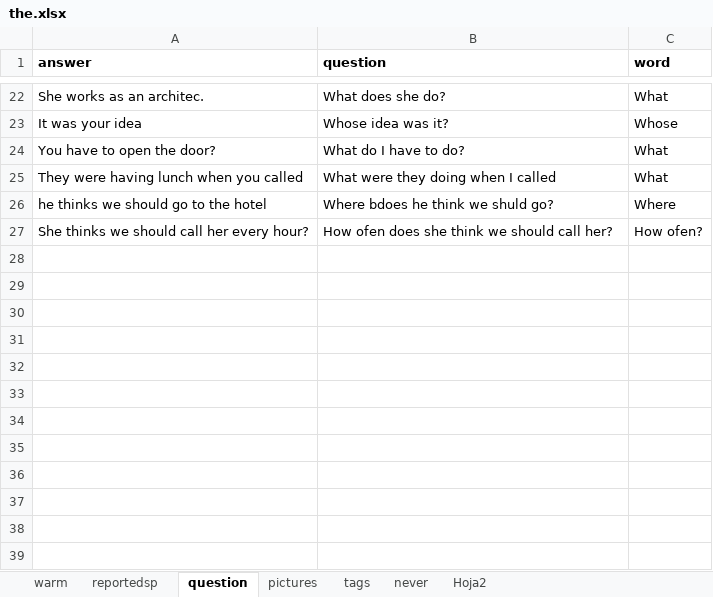
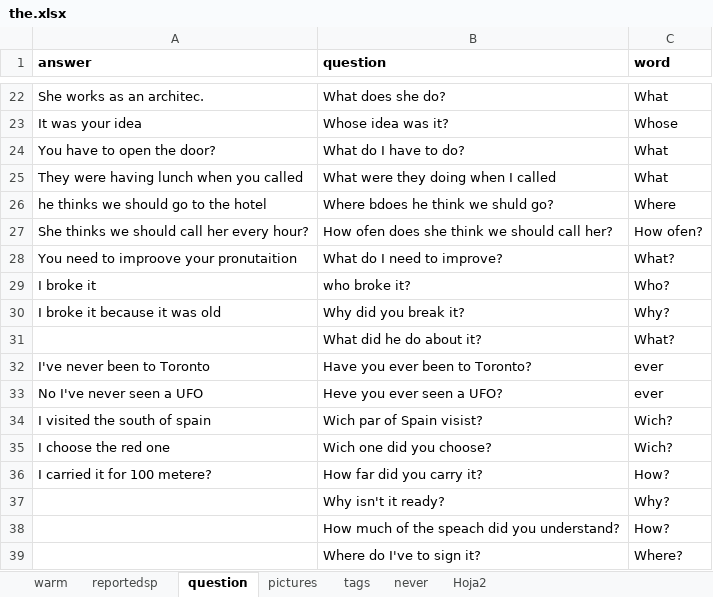
Before and after one commit to alcaloide2000/theec7, an Excel workbook: src/assets/the.xlsx, sheet question, drawn as a sheet; only a part is shown, gaps mark what is left out; values as stored, in another font and other column widths than the file's, no borders; the diff names each change by its address in the sheet, - before the commit and + after, or states it on an @@ line.

```diff
--- a/src/assets/the.xlsx (sheet question)
+++ b/src/assets/the.xlsx (sheet question)
+row 28: You need to improove your pronutaition | What do I need to improve? | What?
+row 29: I broke it | who broke it? | Who?
+row 30: I broke it because it was old | Why did you break it? | Why?
+row 31:  | What did he do about it? | What?
+row 32: I've never been to Toronto | Have you ever been to Toronto? | ever
+row 33: No I've never seen a UFO | Heve you ever seen a UFO? | ever
+row 34: I visited the south of spain | Wich par of Spain visist? | Wich?
+row 35: I choose the red one | Wich one did you choose? | Wich?
+row 36: I carried it for 100 metere? | How far did you carry it? | How?
+row 37:  | Why isn't it ready? | Why?
+row 38:  | How much of the speach did you understand? | How?
+row 39:  | Where do I've to sign it? | Where?
```
Also changed, not shown: sheet warm.
